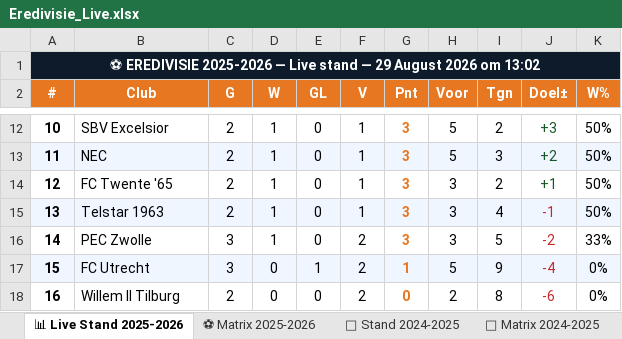
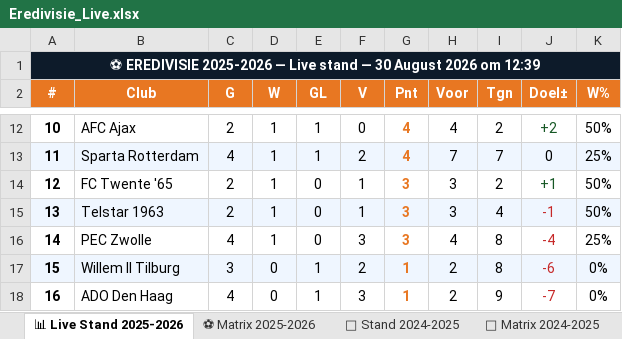
Before and after one commit to Graceland1502/Eredivisie, an Excel workbook: Eredivisie_Live.xlsx, sheet 📊 Live Stand 2025-2026, drawn as a sheet; only a part is shown, gaps mark what is left out; values as stored, in another font and other column widths than the file's, no borders; the diff covers the shown part only; the diff names each change by its address in the sheet, - before the commit and + after, or states it on an @@ line.

```diff
--- a/Eredivisie_Live.xlsx (sheet 📊 Live Stand 2025-2026)
+++ b/Eredivisie_Live.xlsx (sheet 📊 Live Stand 2025-2026)
-A1 (#): …stand — 29 August 2026 om 13:02
+A1 (#): …stand — 30 August 2026 om 12:39
-B12 (Club): SBV Excelsior
+B12 (Club): AFC Ajax
-E12:E13 (GL): 0
+E12:E13 (GL): 1
-F12 (V): 1
+F12 (V): 0
-G12:G13 (Pnt): 3
+G12:G13 (Pnt): 4
-H12 (Voor): 5
+H12 (Voor): 4
-J12 (Doel±): +3
+J12 (Doel±): +2
-B13 (Club): NEC
+B13 (Club): Sparta Rotterdam
-C13 (G): 2
+C13 (G): 4
-F13 (V): 1
+F13 (V): 2
-H13 (Voor): 5
+H13 (Voor): 7
-I13 (Tgn): 3
+I13 (Tgn): 7
-J13 (Doel±): +2
+J13 (Doel±): 0
-J13 text colour: #155724
+J13 text colour: black
-K13 (W%): 50%
+K13 (W%): 25%
-C16 (G): 3
+C16 (G): 4
-F16 (V): 2
+F16 (V): 3
-H16 (Voor): 3
+H16 (Voor): 4
-I16 (Tgn): 5
+I16 (Tgn): 8
-J16 (Doel±): -2
+J16 (Doel±): -4
-K16 (W%): 33%
+K16 (W%): 25%
-B17 (Club): FC Utrecht
+B17 (Club): Willem II Tilburg
-H17 (Voor): 5
+H17 (Voor): 2
-I17 (Tgn): 9
+I17 (Tgn): 8
-J17 (Doel±): -4
+J17 (Doel±): -6
-B18 (Club): Willem II Tilburg
+B18 (Club): ADO Den Haag
-C18 (G): 2
+C18 (G): 4
-E18 (GL): 0
+E18 (GL): 1
-F18 (V): 2
+F18 (V): 3
-G18 (Pnt): 0
+G18 (Pnt): 1
-I18 (Tgn): 8
+I18 (Tgn): 9
-J18 (Doel±): -6
+J18 (Doel±): -7
```
Also changed, not shown: 3 added rows, 3 removed rows, 32 edited cells and cell formats elsewhere in this sheet, sheet ⚽ Matrix 2025-2026, sheet 📈 Statistieken.
